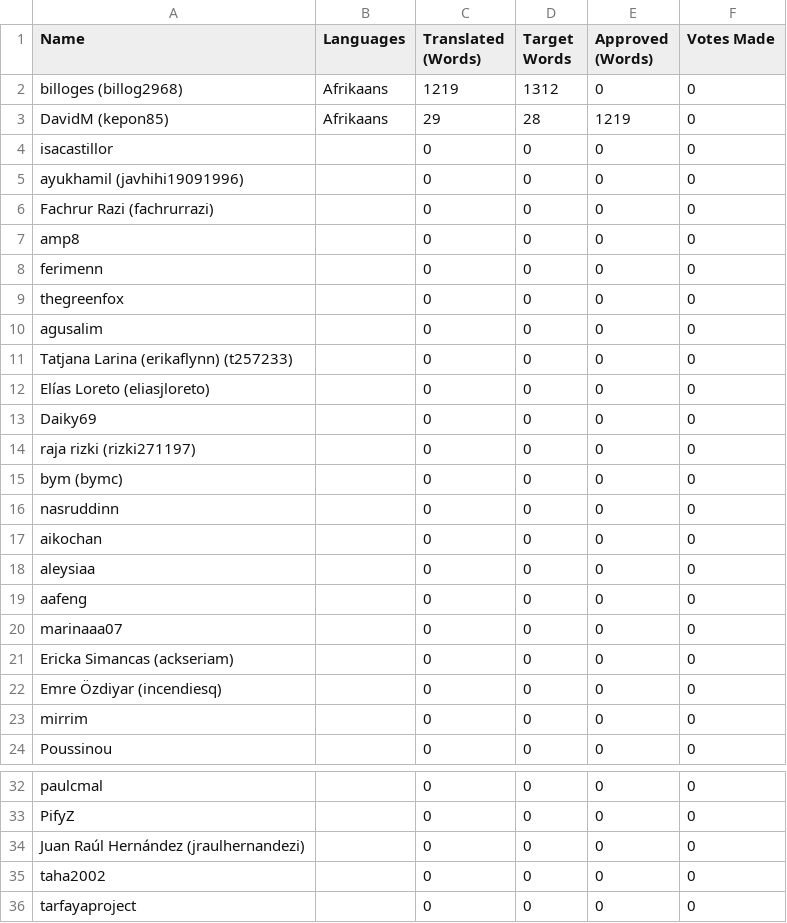
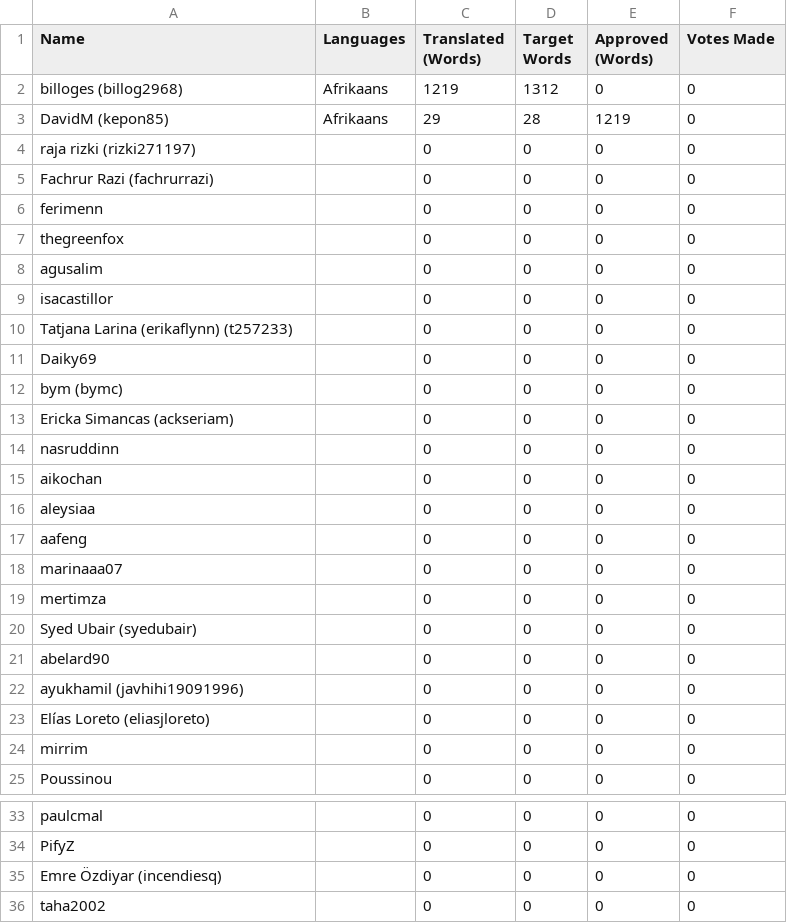
Before and after one commit to Vman45/CalcPvAutonome, a CSV file: lang/af/af-top-members.csv, drawn as a sheet; only a part is shown, gaps mark what is left out; the shorter side is filled out with more unchanged rows; the diff covers the shown part only.

```diff
--- a/lang/af/af-top-members.csv
+++ b/lang/af/af-top-members.csv
@@ -3,6 +3,4 @@ Name,Languages,"Translated (Words)","Target Words","Approved (Words)","Votes Mad
 "DavidM (kepon85)",Afrikaans,29,28,1219,0
-isacastillor,,0,0,0,0
-"ayukhamil (javhihi19091996)",,0,0,0,0
+"raja rizki (rizki271197)",,0,0,0,0
 "Fachrur Razi (fachrurrazi)",,0,0,0,0
-amp8,,0,0,0,0
 ferimenn,,0,0,0,0
@@ -10,7 +8,7 @@ thegreenfox,,0,0,0,0
 agusalim,,0,0,0,0
+isacastillor,,0,0,0,0
 "Tatjana Larina (erikaflynn) (t257233)",,0,0,0,0
-"Elías Loreto (eliasjloreto)",,0,0,0,0
 Daiky69,,0,0,0,0
-"raja rizki (rizki271197)",,0,0,0,0
 "bym (bymc)",,0,0,0,0
+"Ericka Simancas (ackseriam)",,0,0,0,0
 nasruddinn,,0,0,0,0
@@ -20,4 +18,7 @@ aafeng,,0,0,0,0
 marinaaa07,,0,0,0,0
-"Ericka Simancas (ackseriam)",,0,0,0,0
-"Emre Özdiyar (incendiesq)",,0,0,0,0
+mertimza,,0,0,0,0
+"Syed Ubair (syedubair)",,0,0,0,0
+abelard90,,0,0,0,0
+"ayukhamil (javhihi19091996)",,0,0,0,0
+"Elías Loreto (eliasjloreto)",,0,0,0,0
 mirrim,,0,0,0,0
@@ -33,3 +34,3 @@ paulcmal,,0,0,0,0
 PifyZ,,0,0,0,0
-"Juan Raúl Hernández (jraulhernandezi)",,0,0,0,0
+"Emre Özdiyar (incendiesq)",,0,0,0,0
 taha2002,,0,0,0,0
```
Also changed, not shown: 1 edited cell elsewhere in this file, lang/es-ES/es-ES-top-members.csv, lang/fr/fr-top-members.csv, 12 other files.
